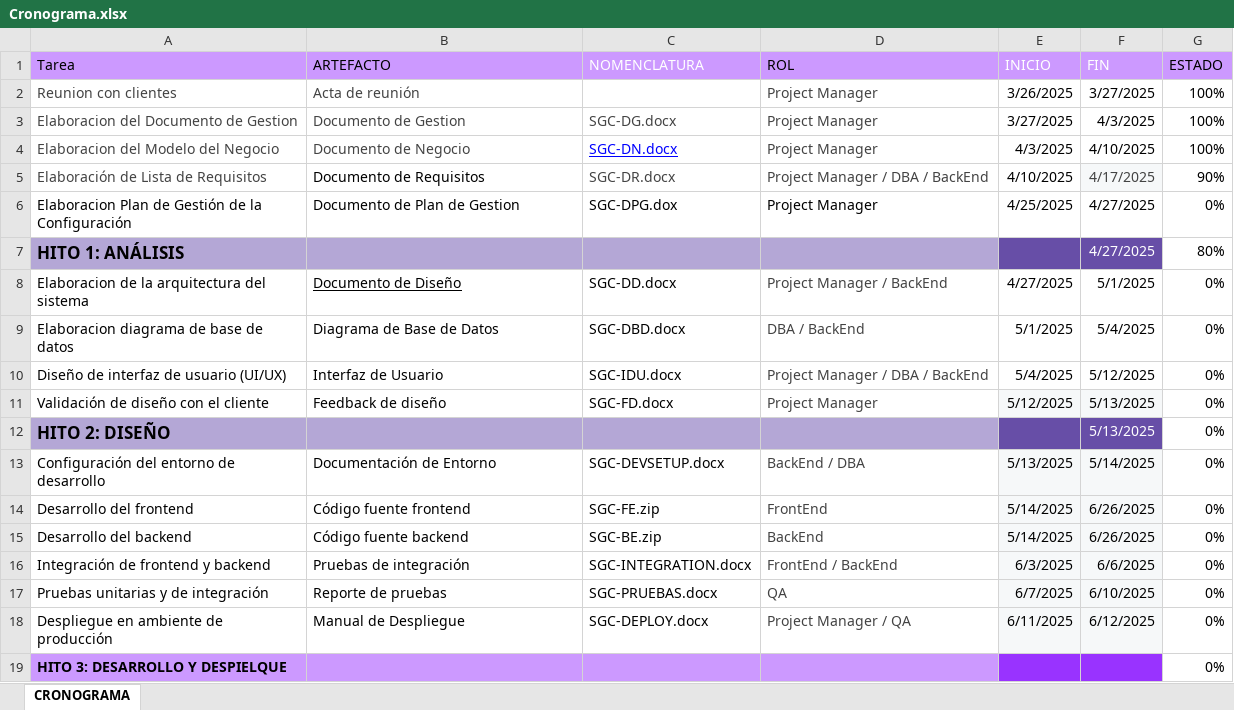
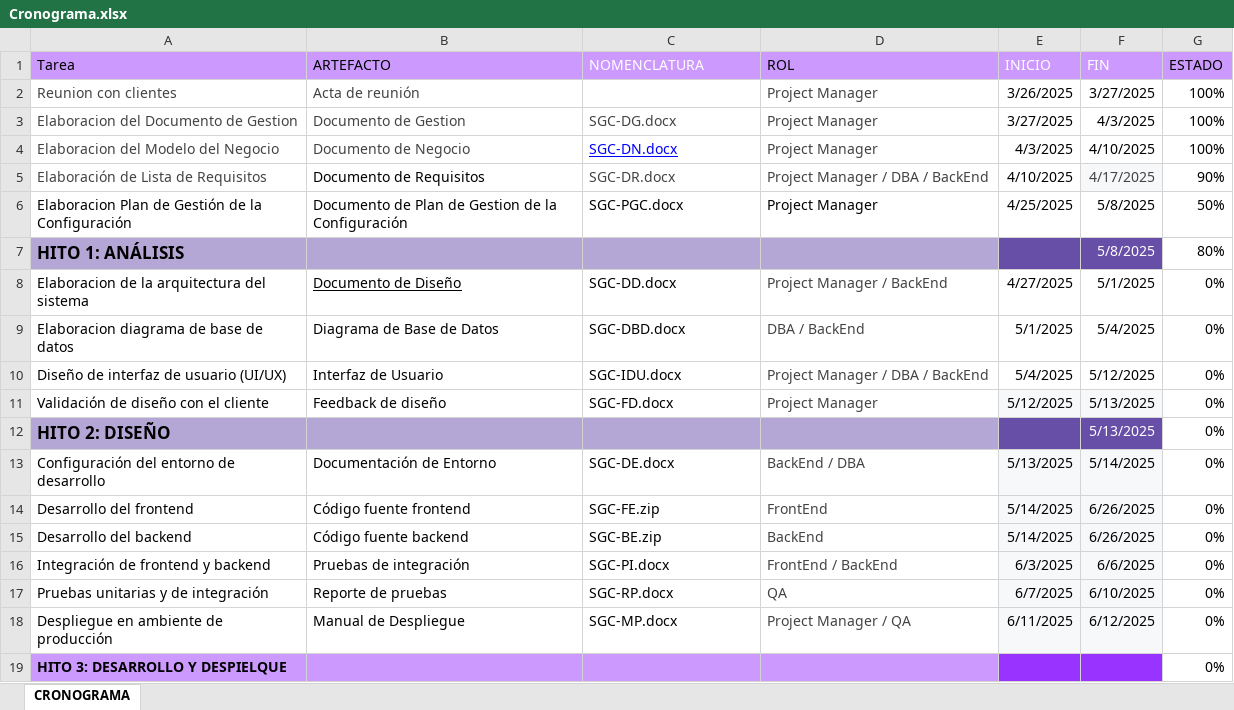
Before and after one commit to DJRojasR/FisiDev-Solutions, an Excel workbook: Desarrollo/GSC/Gestion/Cronograma.xlsx, sheet CRONOGRAMA, drawn as a sheet; values as stored, in another font and other column widths than the file's, no borders; table styles not drawn; the diff names each change by its address in the sheet, - before the commit and + after, or states it on an @@ line.

Commit message:
actualización del cronograma

```diff
--- a/Desarrollo/GSC/Gestion/Cronograma.xlsx (sheet CRONOGRAMA)
+++ b/Desarrollo/GSC/Gestion/Cronograma.xlsx (sheet CRONOGRAMA)
-B6 (ARTEFACTO): Documento de Plan de Gestion
+B6 (ARTEFACTO): Documento de Plan de Gestion de la Configuración
-C6 (NOMENCLATURA): SGC-DPG.dox
+C6 (NOMENCLATURA): SGC-PGC.docx
-F6:F7 (FIN): 4/27/2025
+F6:F7 (FIN): 5/8/2025
-G6 (ESTADO): 0%
+G6 (ESTADO): 50%
-C13 (NOMENCLATURA): SGC-DEVSETUP.docx
+C13 (NOMENCLATURA): SGC-DE.docx
-C16 (NOMENCLATURA): SGC-INTEGRATION.docx
+C16 (NOMENCLATURA): SGC-PI.docx
-C17 (NOMENCLATURA): SGC-PRUEBAS.docx
+C17 (NOMENCLATURA): SGC-RP.docx
-C18 (NOMENCLATURA): SGC-DEPLOY.docx
+C18 (NOMENCLATURA): SGC-MP.docx
```
